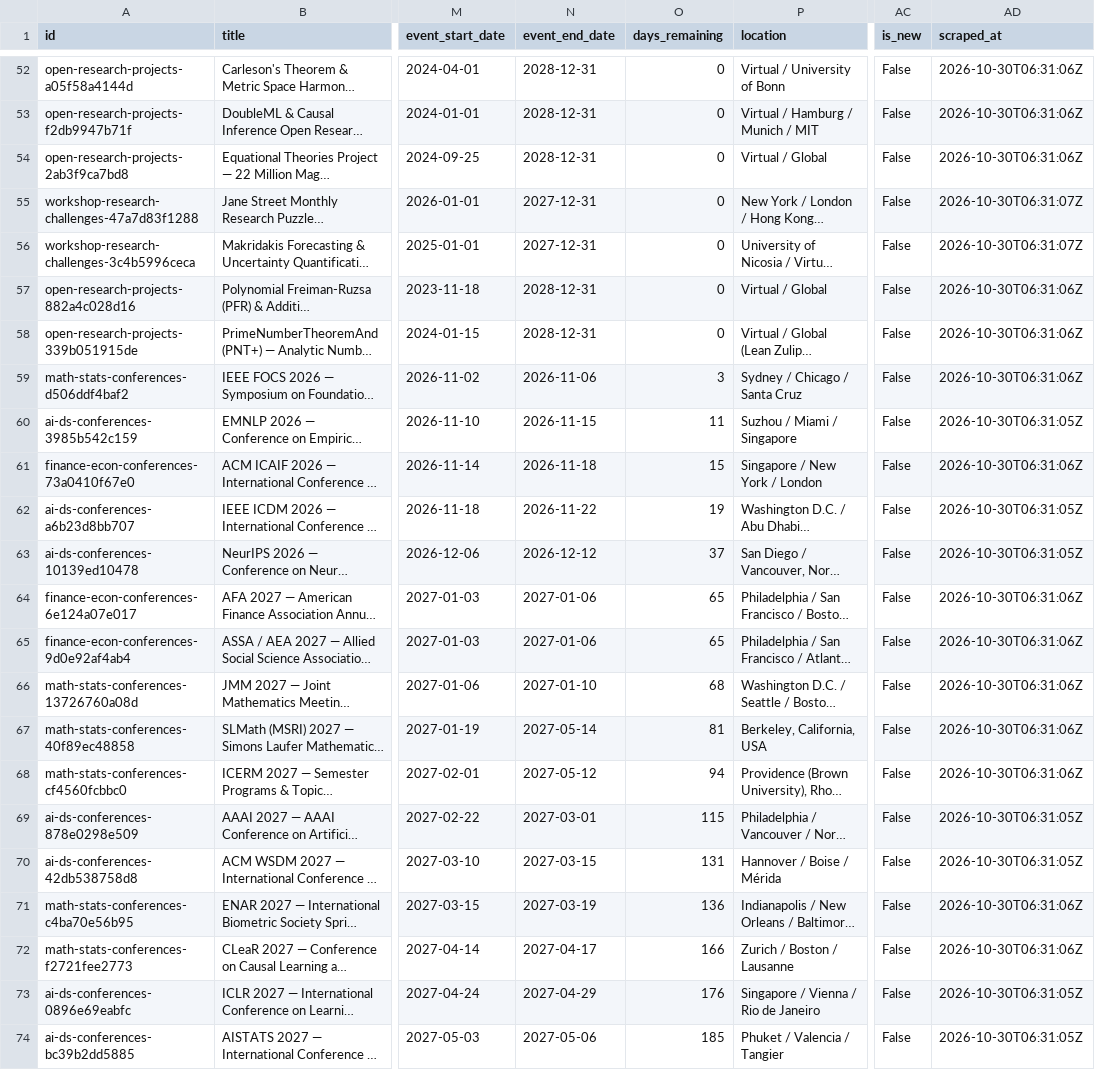
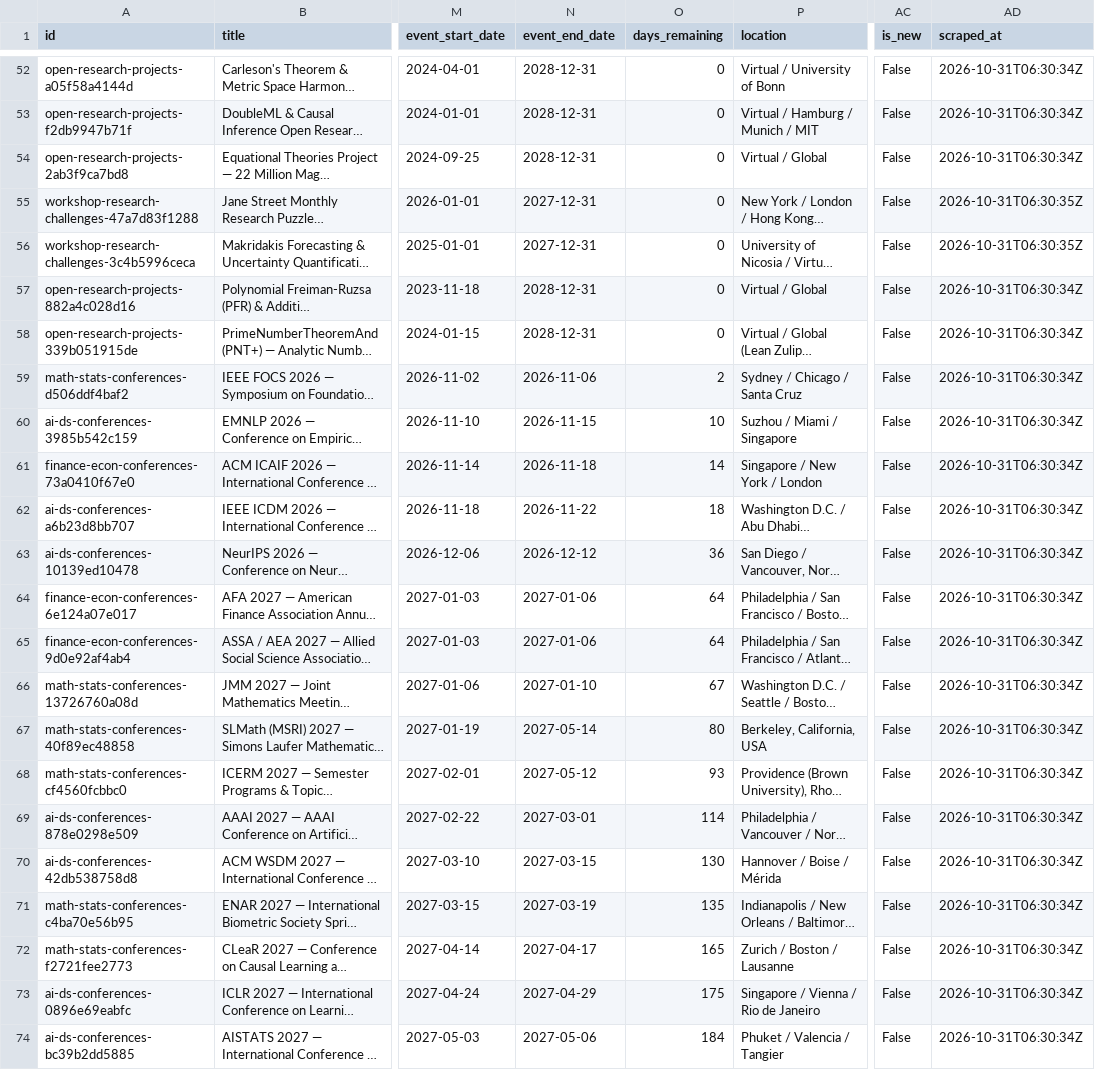
Before and after one commit to OogwaySeinse/ActiveResearchProjects, a CSV file: data/projects.csv, drawn as a sheet; only a part is shown, gaps mark what is left out; long unchanged cells end in …; the diff covers the shown part only; the diff names each change by its address in the sheet, - before the commit and + after, or states it on an @@ line.

```diff
--- a/data/projects.csv
+++ b/data/projects.csv
-AD52:AD54 (scraped_at): 2026-10-30T06:31:06Z
+AD52:AD54 (scraped_at): 2026-10-31T06:30:34Z
-AD55:AD56 (scraped_at): 2026-10-30T06:31:07Z
+AD55:AD56 (scraped_at): 2026-10-31T06:30:35Z
-AD57:AD59 (scraped_at): 2026-10-30T06:31:06Z
+AD57:AD59 (scraped_at): 2026-10-31T06:30:34Z
-O59 (days_remaining): 3
+O59 (days_remaining): 2
-O60 (days_remaining): 11
+O60 (days_remaining): 10
-AD60 (scraped_at): 2026-10-30T06:31:05Z
+AD60 (scraped_at): 2026-10-31T06:30:34Z
-O61 (days_remaining): 15
+O61 (days_remaining): 14
-AD61 (scraped_at): 2026-10-30T06:31:06Z
+AD61 (scraped_at): 2026-10-31T06:30:34Z
-O62 (days_remaining): 19
+O62 (days_remaining): 18
-AD62:AD63 (scraped_at): 2026-10-30T06:31:05Z
+AD62:AD63 (scraped_at): 2026-10-31T06:30:34Z
-O63 (days_remaining): 37
+O63 (days_remaining): 36
-O64:O65 (days_remaining): 65
+O64:O65 (days_remaining): 64
-AD64:AD68 (scraped_at): 2026-10-30T06:31:06Z
+AD64:AD68 (scraped_at): 2026-10-31T06:30:34Z
-O66 (days_remaining): 68
+O66 (days_remaining): 67
-O67 (days_remaining): 81
+O67 (days_remaining): 80
-O68 (days_remaining): 94
+O68 (days_remaining): 93
-O69 (days_remaining): 115
+O69 (days_remaining): 114
-AD69:AD70 (scraped_at): 2026-10-30T06:31:05Z
+AD69:AD70 (scraped_at): 2026-10-31T06:30:34Z
-O70 (days_remaining): 131
+O70 (days_remaining): 130
-O71 (days_remaining): 136
+O71 (days_remaining): 135
-AD71:AD72 (scraped_at): 2026-10-30T06:31:06Z
+AD71:AD72 (scraped_at): 2026-10-31T06:30:34Z
-O72 (days_remaining): 166
+O72 (days_remaining): 165
-O73 (days_remaining): 176
+O73 (days_remaining): 175
-AD73:AD74 (scraped_at): 2026-10-30T06:31:05Z
+AD73:AD74 (scraped_at): 2026-10-31T06:30:34Z
-O74 (days_remaining): 185
+O74 (days_remaining): 184
```
Also changed, not shown: 86 edited cells elsewhere in this file, 9 other files.
